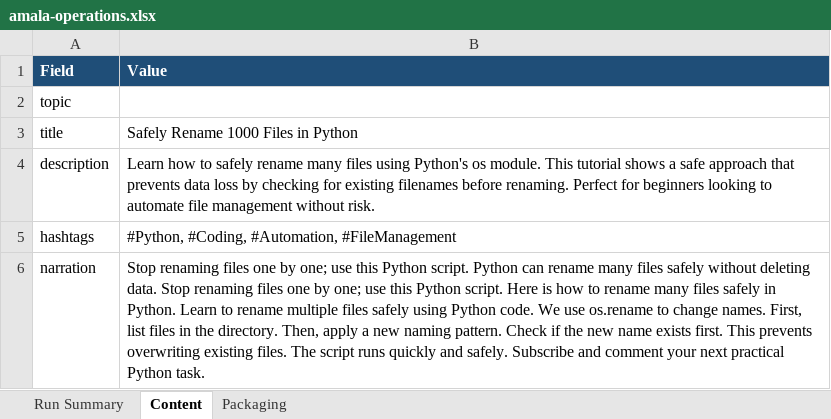
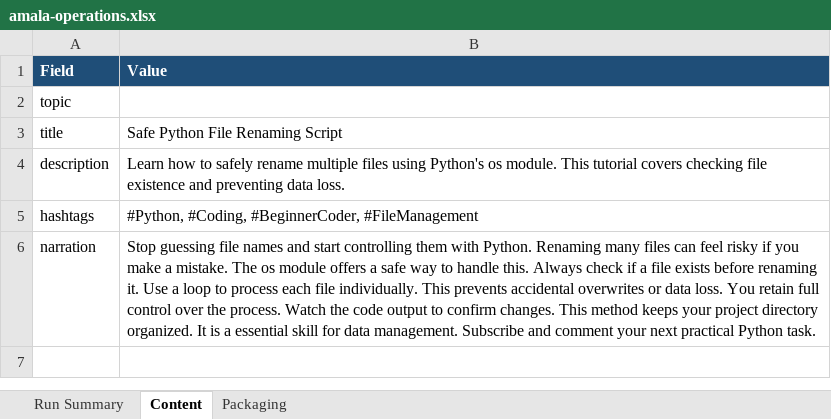
Before and after one commit to amalraj020-a11y/automated-YT-operations, an Excel workbook: reports/latest/amala-operations.xlsx, sheet Content, drawn as a sheet; values as stored, in another font and other column widths than the file's, no borders; the diff names each change by its address in the sheet, - before the commit and + after, or states it on an @@ line.

```diff
--- a/reports/latest/amala-operations.xlsx (sheet Content)
+++ b/reports/latest/amala-operations.xlsx (sheet Content)
-B3 (Value): Safely Rename 1000 Files in Python
+B3 (Value): Safe Python File Renaming Script
-B4 (Value): …safely rename many files using Python's os module. This tutorial shows a safe approach that prevents data loss by checking for existing filenames before renaming. Perfect for beginners looking to automate file management without risk.
+B4 (Value): …safely rename multiple files using Python's os module. This tutorial covers checking file existence and preventing data loss.
-B5 (Value): #Python, #Coding, #Automation, #FileManagement
+B5 (Value): #Python, #Coding, #BeginnerCoder, #FileManagement
-B6 (Value): Stop renaming files one by one; use this Python script. Python can rename many files safely without deleting data. Stop renaming files one by one; use this Python script. Here is how to rename many files safely in Python. Learn to rename multiple files safely using Python code. We use os.rename to change names. First, list files in the directory. Then, apply a new naming pattern. Check if the new name exists first. This prevents overwriting existing files. The script runs quickly and safely. Subscribe and…
+B6 (Value): Stop guessing file names and start controlling them with Python. Renaming many files can feel risky if you make a mistake. The os module offers a safe way to handle this. Always check if a file exists before renaming it. Use a loop to process each file individually. This prevents accidental overwrites or data loss. You retain full control over the process. Watch the code output to confirm changes. This method keeps your project directory organized. It is a essential skill for data management. Subscribe and…
```
Also changed, not shown: sheet Run Summary, sheet Packaging.
